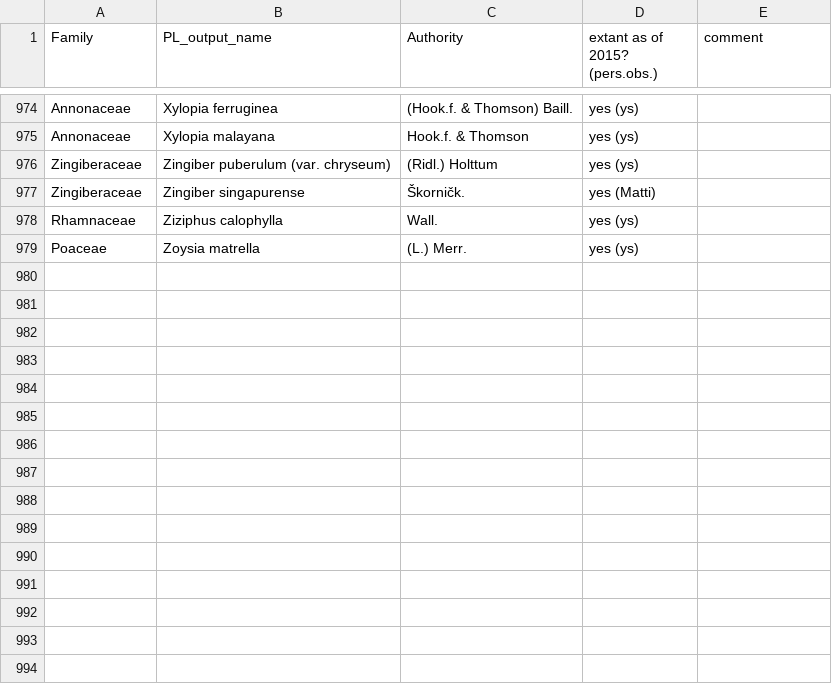
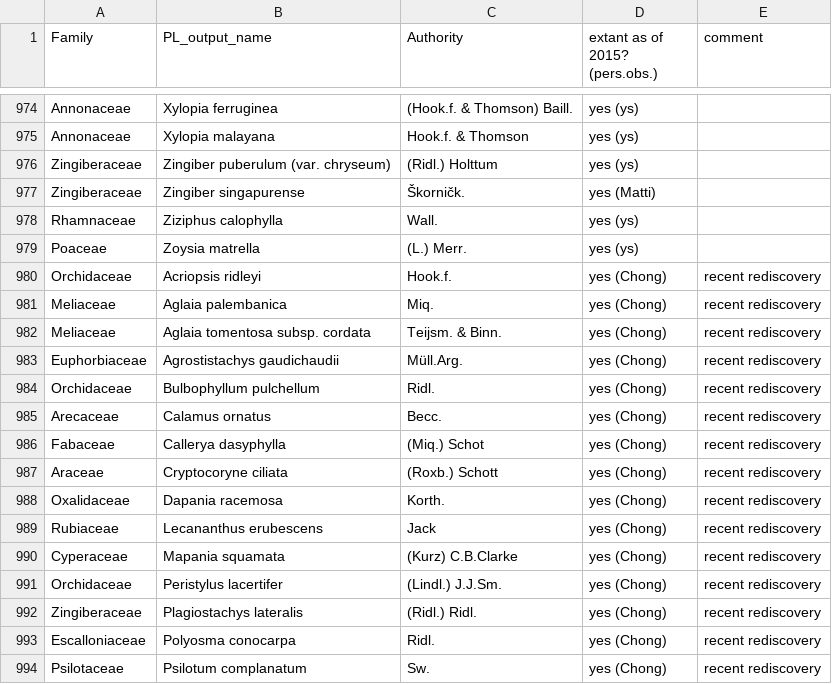
Before and after one commit to nadiahpk/inferring-undiscovered-species-extinctions, a CSV file: data/cleaned_plants_database/experts_extant.csv, drawn as a sheet; only a part is shown, gaps mark what is left out.

Commit message:
Add recent rediscoveries to experts' extants

```diff
--- a/data/cleaned_plants_database/experts_extant.csv
+++ b/data/cleaned_plants_database/experts_extant.csv
@@ -979 +979,16 @@ Rhamnaceae,Ziziphus calophylla,Wall.,yes (ys),
 Poaceae,Zoysia matrella,(L.) Merr.,yes (ys),
+Orchidaceae,Acriopsis ridleyi,Hook.f.,yes (Chong),recent rediscovery
+Meliaceae,Aglaia palembanica,Miq.,yes (Chong),recent rediscovery
+Meliaceae,Aglaia tomentosa subsp. cordata,Teijsm. & Binn.,yes (Chong),recent rediscovery
+Euphorbiaceae,Agrostistachys gaudichaudii,Müll.Arg.,yes (Chong),recent rediscovery
+Orchidaceae,Bulbophyllum pulchellum,Ridl.,yes (Chong),recent rediscovery
+Arecaceae,Calamus ornatus,Becc.,yes (Chong),recent rediscovery
+Fabaceae,Callerya dasyphylla,(Miq.) Schot,yes (Chong),recent rediscovery
+Araceae,Cryptocoryne ciliata,(Roxb.) Schott,yes (Chong),recent rediscovery
+Oxalidaceae,Dapania racemosa,Korth.,yes (Chong),recent rediscovery
+Rubiaceae,Lecananthus erubescens,Jack,yes (Chong),recent rediscovery
+Cyperaceae,Mapania squamata,(Kurz) C.B.Clarke,yes (Chong),recent rediscovery
+Orchidaceae,Peristylus lacertifer,(Lindl.) J.J.Sm.,yes (Chong),recent rediscovery
+Zingiberaceae,Plagiostachys lateralis,(Ridl.) Ridl.,yes (Chong),recent rediscovery
+Escalloniaceae,Polyosma conocarpa,Ridl.,yes (Chong),recent rediscovery
+Psilotaceae,Psilotum complanatum,Sw.,yes (Chong),recent rediscovery
```
